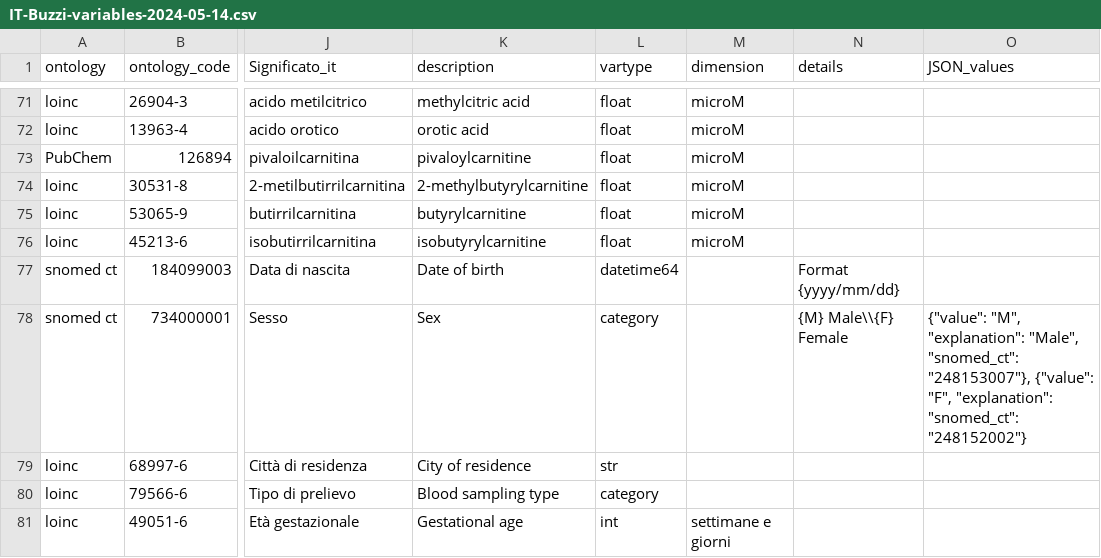
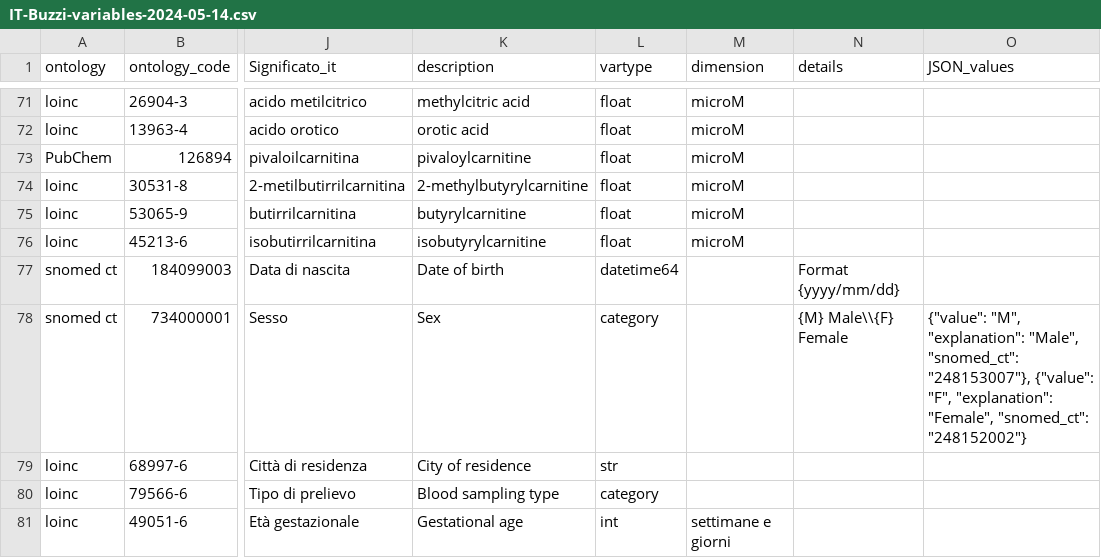
Before and after one commit to Nelly-Barret/BETTER-fairificator, a CSV file: data/metadata/IT-Buzzi-variables-2024-05-14.csv, drawn as a sheet; only a part is shown, gaps mark what is left out; the diff names each change by its address in the sheet, - before the commit and + after, or states it on an @@ line.

Commit message:
FAIRify values too

```diff
--- a/data/metadata/IT-Buzzi-variables-2024-05-14.csv
+++ b/data/metadata/IT-Buzzi-variables-2024-05-14.csv
-O78 (JSON_values): …"F", "explanation": "snomed_ct": "248152002"}
+O78 (JSON_values): …"F", "explanation": "Female", "snomed_ct": "248152002"}
```
Also changed, not shown: 14 other files.
